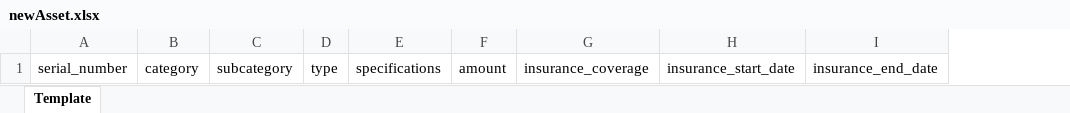
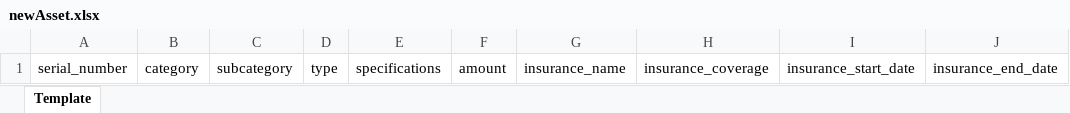
Before and after one commit to justindimaunahan91/itam_api, an Excel workbook: template/newAsset.xlsx, sheet Template, drawn as a sheet; only a part is shown; values as stored, in another font and other column widths than the file's, no borders; the diff names each change by its address in the sheet, - before the commit and + after, or states it on an @@ line.

Commit message:
added insurance_name in the template

```diff
--- a/template/newAsset.xlsx (sheet Template)
+++ b/template/newAsset.xlsx (sheet Template)
+column G, row 1: insurance_name
```
Also changed, not shown: 1 other file.
